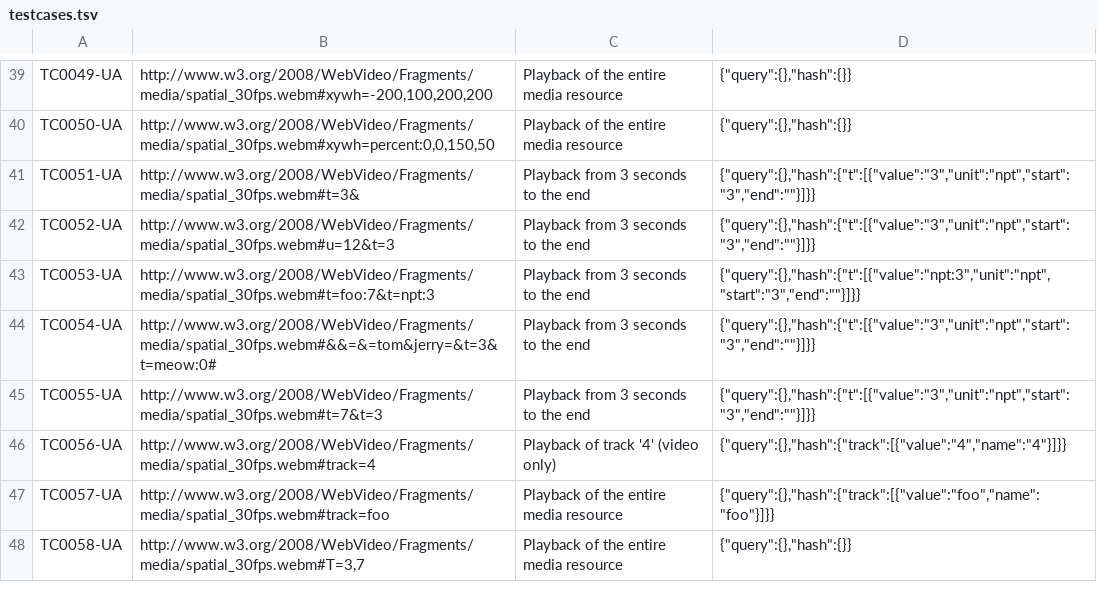
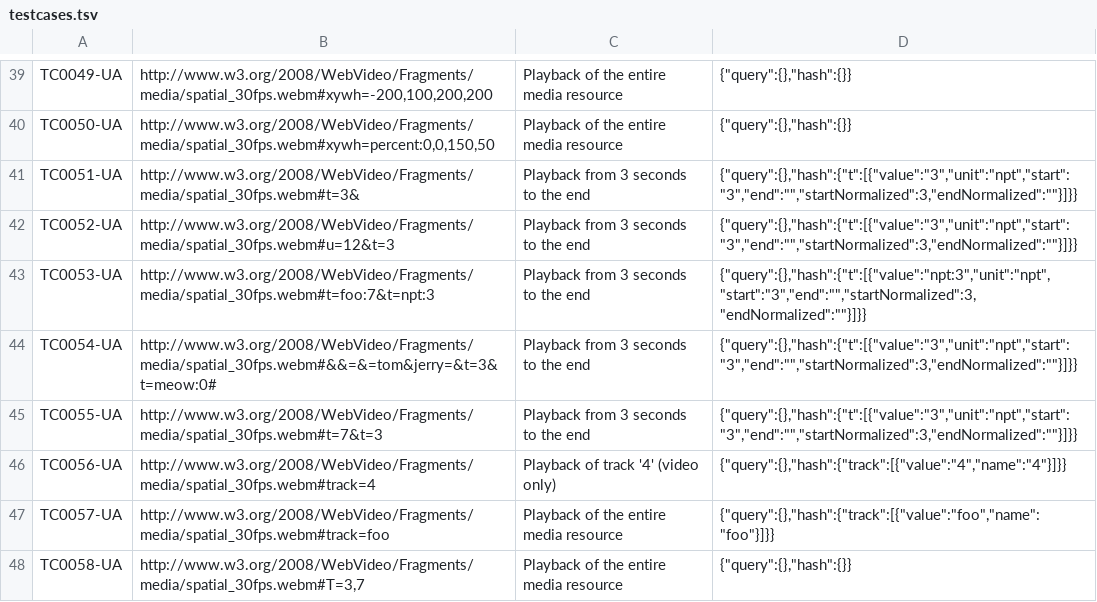
Before and after one commit to tomayac/Media-Fragments-URI, a TSV file: test_resources/testcases.tsv, drawn as a sheet; only a part is shown, gaps mark what is left out; the diff covers the shown part only.

Commit message:
Updated unit tests. Fixed a tiny bug with {start,end}Normalized.

```diff
--- a/test_resources/testcases.tsv
+++ b/test_resources/testcases.tsv
@@ -40,7 +40,7 @@ TC0049-UA	http://www.w3.org/2008/WebVideo/Fragments/media/spatial_30fps.webm#xyw
 TC0050-UA	http://www.w3.org/2008/WebVideo/Fragments/media/spatial_30fps.webm#xywh=percent:0,0,150,50	Playback of the entire media resource	{"query":{},"hash":{}}
-TC0051-UA	http://www.w3.org/2008/WebVideo/Fragments/media/spatial_30fps.webm#t=3&	Playback from 3 seconds to the end	{"query":{},"hash":{"t":[{"value":"3","unit":"npt","start":"3","end":""}]}}
-TC0052-UA	http://www.w3.org/2008/WebVideo/Fragments/media/spatial_30fps.webm#u=12&t=3	Playback from 3 seconds to the end	{"query":{},"hash":{"t":[{"value":"3","unit":"npt","start":"3","end":""}]}}
-TC0053-UA	http://www.w3.org/2008/WebVideo/Fragments/media/spatial_30fps.webm#t=foo:7&t=npt:3	Playback from 3 seconds to the end	{"query":{},"hash":{"t":[{"value":"npt:3","unit":"npt","start":"3","end":""}]}}
-TC0054-UA	http://www.w3.org/2008/WebVideo/Fragments/media/spatial_30fps.webm#&&=&=tom&jerry=&t=3&t=meow:0#	Playback from 3 seconds to the end	{"query":{},"hash":{"t":[{"value":"3","unit":"npt","start":"3","end":""}]}}
-TC0055-UA	http://www.w3.org/2008/WebVideo/Fragments/media/spatial_30fps.webm#t=7&t=3	Playback from 3 seconds to the end	{"query":{},"hash":{"t":[{"value":"3","unit":"npt","start":"3","end":""}]}}
+TC0051-UA	http://www.w3.org/2008/WebVideo/Fragments/media/spatial_30fps.webm#t=3&	Playback from 3 seconds to the end	{"query":{},"hash":{"t":[{"value":"3","unit":"npt","start":"3","end":"","startNormalized":3,"endNormalized":""}]}}
+TC0052-UA	http://www.w3.org/2008/WebVideo/Fragments/media/spatial_30fps.webm#u=12&t=3	Playback from 3 seconds to the end	{"query":{},"hash":{"t":[{"value":"3","unit":"npt","start":"3","end":"","startNormalized":3,"endNormalized":""}]}}
+TC0053-UA	http://www.w3.org/2008/WebVideo/Fragments/media/spatial_30fps.webm#t=foo:7&t=npt:3	Playback from 3 seconds to the end	{"query":{},"hash":{"t":[{"value":"npt:3","unit":"npt","start":"3","end":"","startNormalized":3,"endNormalized":""}]}}
+TC0054-UA	http://www.w3.org/2008/WebVideo/Fragments/media/spatial_30fps.webm#&&=&=tom&jerry=&t=3&t=meow:0#	Playback from 3 seconds to the end	{"query":{},"hash":{"t":[{"value":"3","unit":"npt","start":"3","end":"","startNormalized":3,"endNormalized":""}]}}
+TC0055-UA	http://www.w3.org/2008/WebVideo/Fragments/media/spatial_30fps.webm#t=7&t=3	Playback from 3 seconds to the end	{"query":{},"hash":{"t":[{"value":"3","unit":"npt","start":"3","end":"","startNormalized":3,"endNormalized":""}]}}
 TC0056-UA	http://www.w3.org/2008/WebVideo/Fragments/media/spatial_30fps.webm#track=4	Playback of track '4' (video only)	{"query":{},"hash":{"track":[{"value":"4","name":"4"}]}}
```
Also changed, not shown: 27 edited cells elsewhere in this file, 3 other files.
